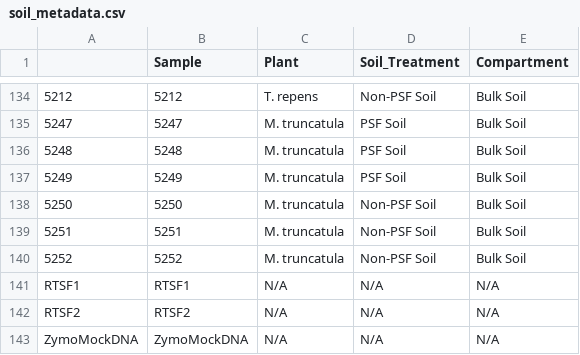
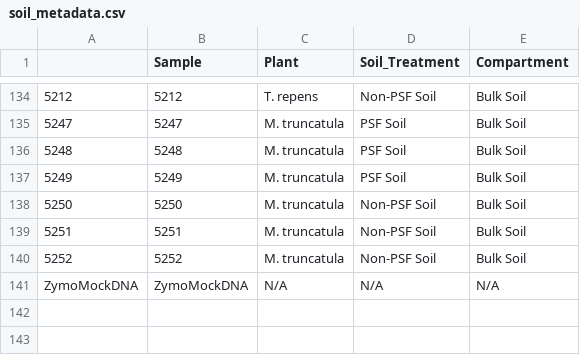
Before and after one commit to ciandotson/PSF_MBIOME, a CSV file: metadata/soil_metadata.csv, drawn as a sheet; only a part is shown, gaps mark what is left out.

Commit message:
Update soil_metadata.csv

```diff
--- a/metadata/soil_metadata.csv
+++ b/metadata/soil_metadata.csv
@@ -140,4 +140,2 @@
 5252,5252,M. truncatula,Non-PSF Soil,Bulk Soil
-RTSF1,RTSF1,N/A,N/A,N/A
-RTSF2,RTSF2,N/A,N/A,N/A
 ZymoMockDNA,ZymoMockDNA,N/A,N/A,N/A
```
